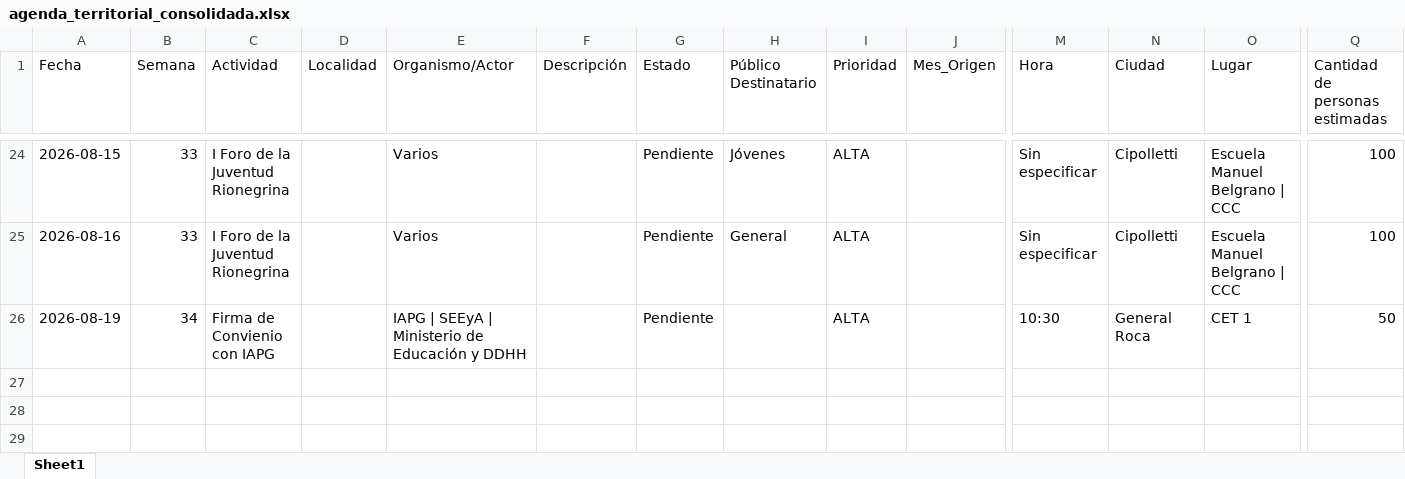
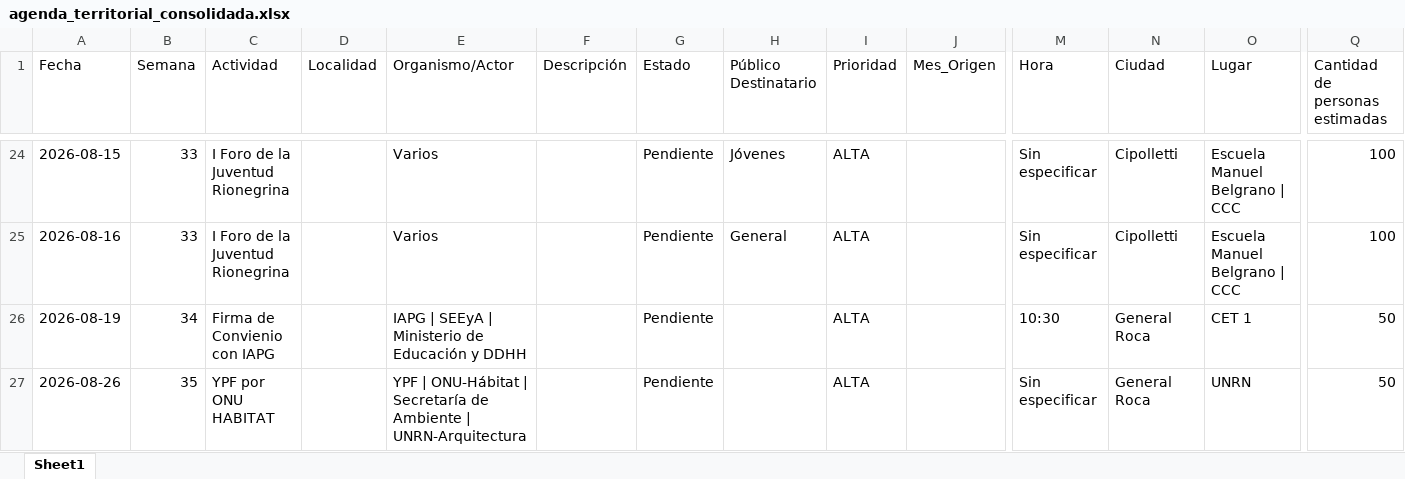
Before and after one commit to upeu-herramientasdigitales/agenda-territorial, an Excel workbook: agenda_territorial_consolidada.xlsx, sheet Sheet1, drawn as a sheet; only a part is shown, gaps mark what is left out; values as stored, in another font and other column widths than the file's, no borders; rows hold the shown columns only; the diff names each change by its address in the sheet, - before the commit and + after, or states it on an @@ line.

Commit message:
Añadir actividad: YPF por ONU HABITAT

```diff
--- a/agenda_territorial_consolidada.xlsx (sheet Sheet1)
+++ b/agenda_territorial_consolidada.xlsx (sheet Sheet1)
+row 27: 2026-08-26 | 35 | YPF por ONU HABITAT |  | YPF | ONU-Hábitat | Secretaría de Ambiente | UNRN-Arquitectura |  | Pendiente |  | ALTA |  | Sin especificar | General Roca | UNRN | 50
```
